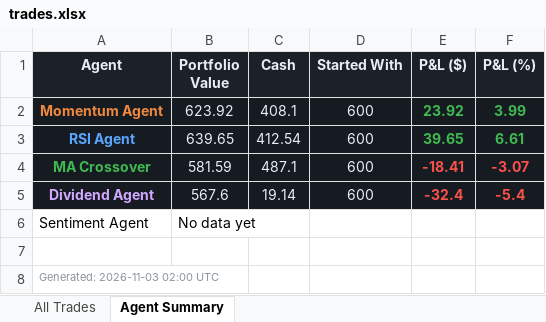
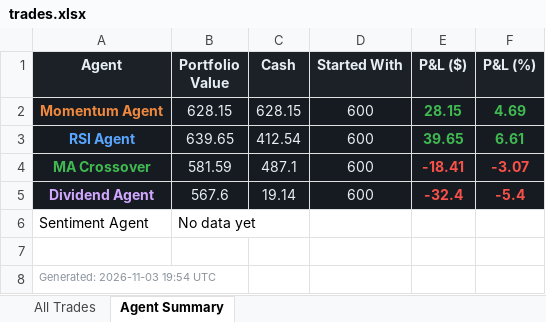
Before and after one commit to Gigantatoll/paper-trading, an Excel workbook: data/trades.xlsx, sheet Agent Summary, drawn as a sheet; values as stored, in another font and other column widths than the file's, no borders; the diff names each change by its address in the sheet, - before the commit and + after, or states it on an @@ line.

```diff
--- a/data/trades.xlsx (sheet Agent Summary)
+++ b/data/trades.xlsx (sheet Agent Summary)
-B2 (Portfolio Value): 623.92
+B2 (Portfolio Value): 628.15
-C2 (Cash): 408.1
+C2 (Cash): 628.15
-E2 (P&L ($)): 23.92
+E2 (P&L ($)): 28.15
-F2 (P&L (%)): 3.99
+F2 (P&L (%)): 4.69
-A8 (Agent): Generated: 2026-11-03 02:00 UTC
+A8 (Agent): Generated: 2026-11-03 19:54 UTC
```
Also changed, not shown: sheet All Trades, 5 other files.
